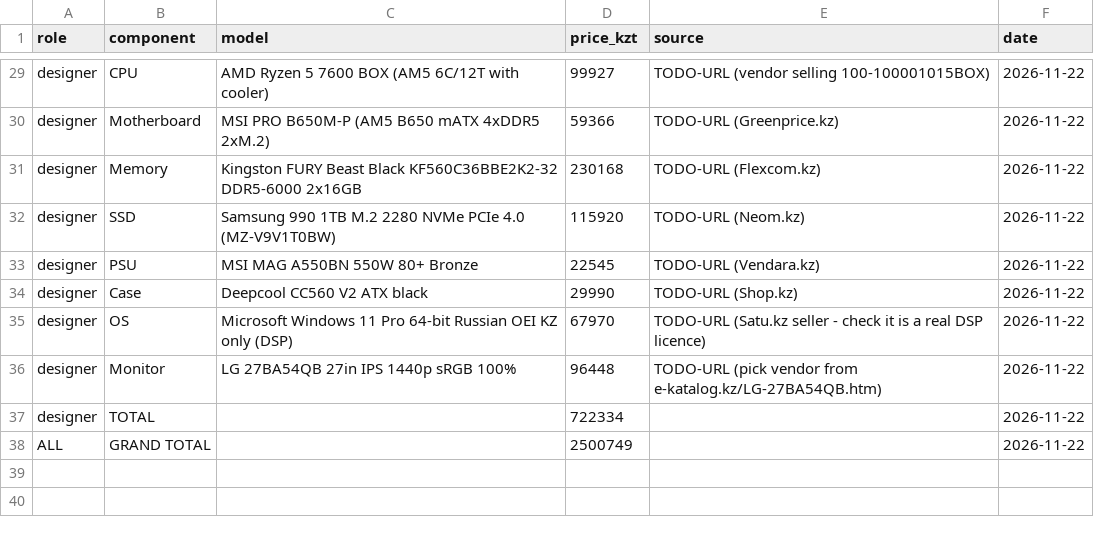
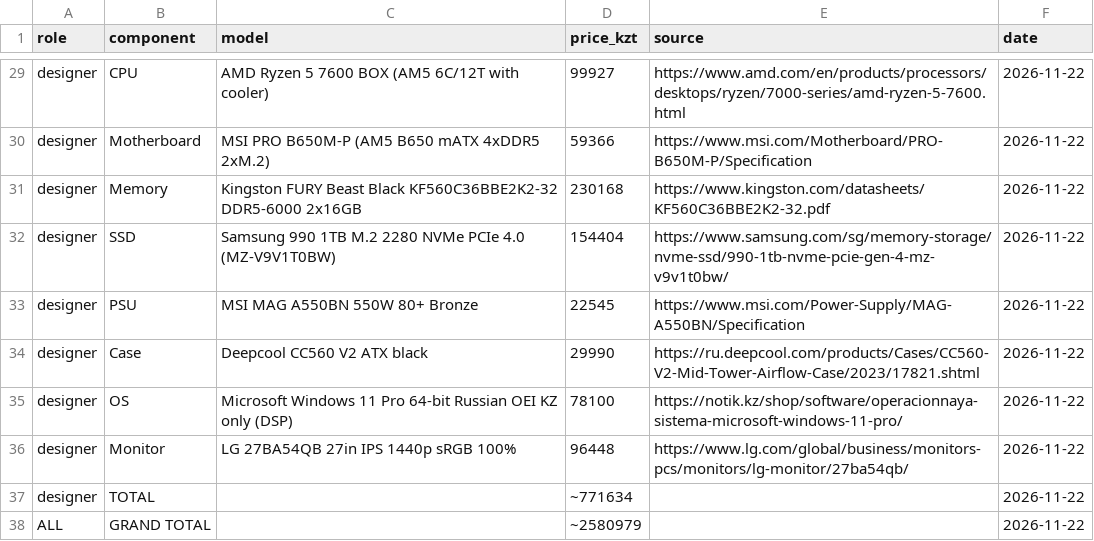
Before and after one commit to Kasher0/OC_Architecture2026, a CSV file: tickets/ticket2-office-spec/budget.csv, drawn as a sheet; only a part is shown, gaps mark what is left out; the diff covers the shown part only; the diff names each change by its address in the sheet, - before the commit and + after, or states it on an @@ line.

Commit message:
Revise budget.csv with updated component details
Updated budget.csv with detailed component information and sources for various roles.

```diff
--- a/tickets/ticket2-office-spec/budget.csv
+++ b/tickets/ticket2-office-spec/budget.csv
-E29 (source): TODO-URL (vendor selling 100-100001015BOX)
+E29 (source): https://www.amd.com/en/products/processors/desktops/ryzen/7000-series/amd-ryzen-5-7600.html
-E30 (source): TODO-URL (Greenprice.kz)
+E30 (source): https://www.msi.com/Motherboard/PRO-B650M-P/Specification
-E31 (source): TODO-URL (Flexcom.kz)
+E31 (source): https://www.kingston.com/datasheets/KF560C36BBE2K2-32.pdf
-D32 (price_kzt): 115920
+D32 (price_kzt): 154404
-E32 (source): TODO-URL (Neom.kz)
+E32 (source): https://www.samsung.com/sg/memory-storage/nvme-ssd/990-1tb-nvme-pcie-gen-4-mz-v9v1t0bw/
-E33 (source): TODO-URL (Vendara.kz)
+E33 (source): https://www.msi.com/Power-Supply/MAG-A550BN/Specification
-E34 (source): TODO-URL (Shop.kz)
+E34 (source): https://ru.deepcool.com/products/Cases/CC560-V2-Mid-Tower-Airflow-Case/2023/17821.shtml
-D35 (price_kzt): 67970
+D35 (price_kzt): 78100
-E35 (source): TODO-URL (Satu.kz seller - check it is a real DSP licence)
+E35 (source): https://notik.kz/shop/software/operacionnaya-sistema-microsoft-windows-11-pro/
-E36 (source): TODO-URL (pick vendor from e-katalog.kz/LG-27BA54QB.htm)
+E36 (source): https://www.lg.com/global/business/monitors-pcs/monitors/lg-monitor/27ba54qb/
-D37 (price_kzt): 722334
+D37 (price_kzt): ~771634
-D38 (price_kzt): 2500749
+D38 (price_kzt): ~2580979
```
Also changed, not shown: 27 edited cells elsewhere in this file.
